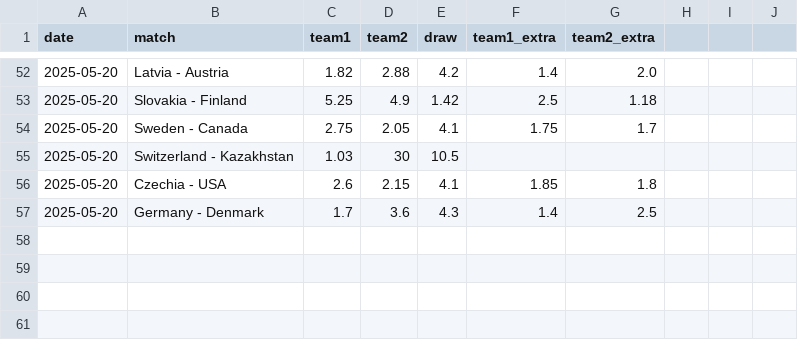
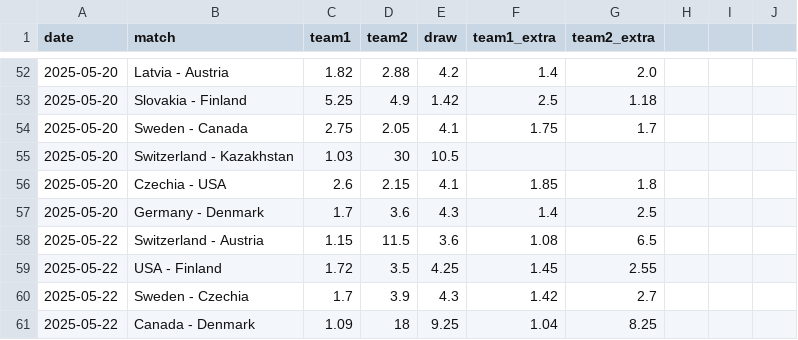
Before and after one commit to MauriceToast/Python_main, a CSV file: quotes_ChM.csv, drawn as a sheet; only a part is shown, gaps mark what is left out; the diff names each change by its address in the sheet, - before the commit and + after, or states it on an @@ line.

Commit message:
Update quotes_ChM.csv

```diff
--- a/quotes_ChM.csv
+++ b/quotes_ChM.csv
+row 58: 2025-05-22 | Switzerland - Austria | 1.15 | 11.5 | 3.6 | 1.08 | 6.5
+row 59: 2025-05-22 | USA - Finland | 1.72 | 3.5 | 4.25 | 1.45 | 2.55
+row 60: 2025-05-22 | Sweden - Czechia | 1.7 | 3.9 | 4.3 | 1.42 | 2.7
+row 61: 2025-05-22 | Canada - Denmark | 1.09 | 18 | 9.25 | 1.04 | 8.25
```
